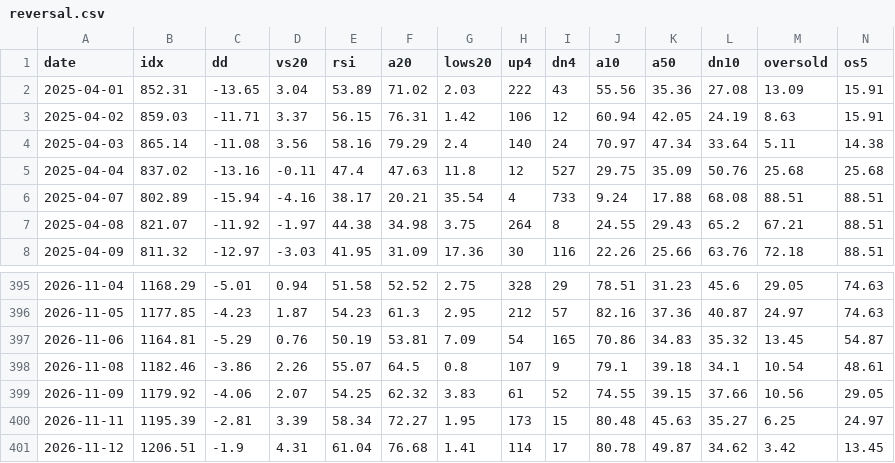
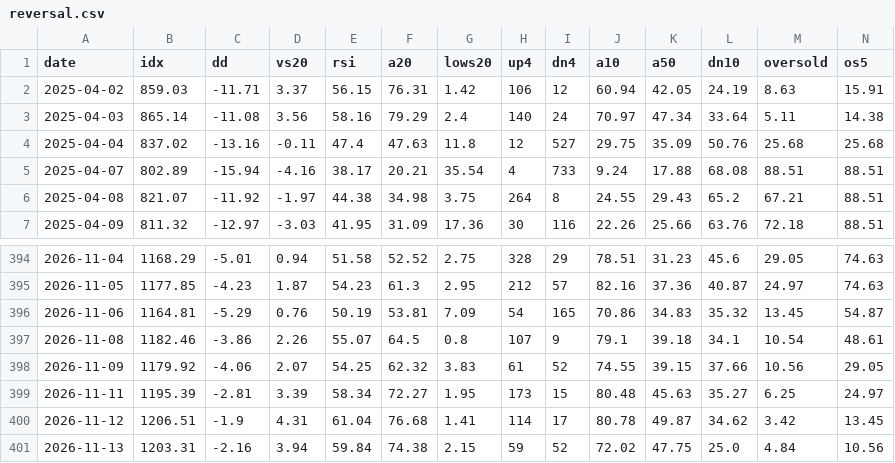
Before and after one commit to trustyliar/nse-sector-rotation, a CSV file: derived/reversal.csv, drawn as a sheet; only a part is shown, gaps mark what is left out; removed rows and columns are numbered as before the commit, all else as after; rows hold the shown columns only; the diff names each change by its address in the sheet, - before the commit and + after, or states it on an @@ line.

```diff
--- a/derived/reversal.csv
+++ b/derived/reversal.csv
-row 2: 2025-04-01 | 852.31 | -13.65 | 3.04 | 53.89 | 71.02 | 2.03 | 222 | 43 | 55.56 | 35.36 | 27.08 | 13.09 | 15.91
+row 401: 2026-11-13 | 1203.31 | -2.16 | 3.94 | 59.84 | 74.38 | 2.15 | 59 | 52 | 72.02 | 47.75 | 25.0 | 4.84 | 10.56
```
Also changed, not shown: derived/regime.csv, derived/setups.csv, 12 other files.
